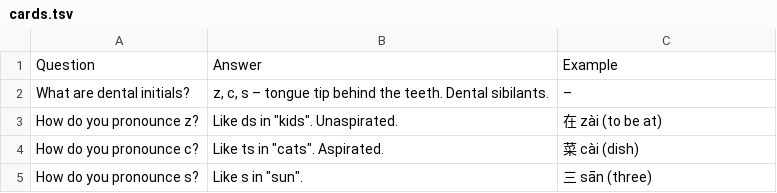
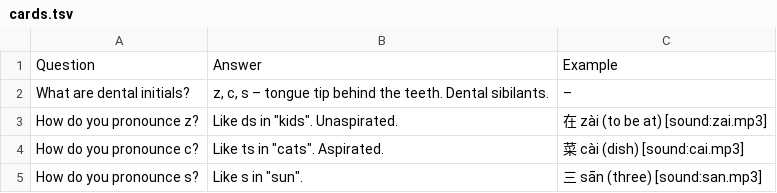
Before and after one commit to Waldmann-dev/Anki-Chinesisch, a TSV file: Chinese Grammar/00. Pinyin/06. Dental/cards.tsv, drawn as a sheet.

Commit message:
Add [sound:] to Chinese Grammar/00. Pinyin/06. Dental/cards.tsv

```diff
--- a/Chinese Grammar/00. Pinyin/06. Dental/cards.tsv
+++ b/Chinese Grammar/00. Pinyin/06. Dental/cards.tsv
@@ -2,4 +2,4 @@ Question	Answer	Example
 What are dental initials?	z, c, s – tongue tip behind the teeth. Dental sibilants.	–
-How do you pronounce z?	Like ds in "kids". Unaspirated.	在 zài (to be at)
-How do you pronounce c?	Like ts in "cats". Aspirated.	菜 cài (dish)
-How do you pronounce s?	Like s in "sun".	三 sān (three)
+How do you pronounce z?	Like ds in "kids". Unaspirated.	在 zài (to be at) [sound:zai.mp3]
+How do you pronounce c?	Like ts in "cats". Aspirated.	菜 cài (dish) [sound:cai.mp3]
+How do you pronounce s?	Like s in "sun".	三 sān (three) [sound:san.mp3]
```
